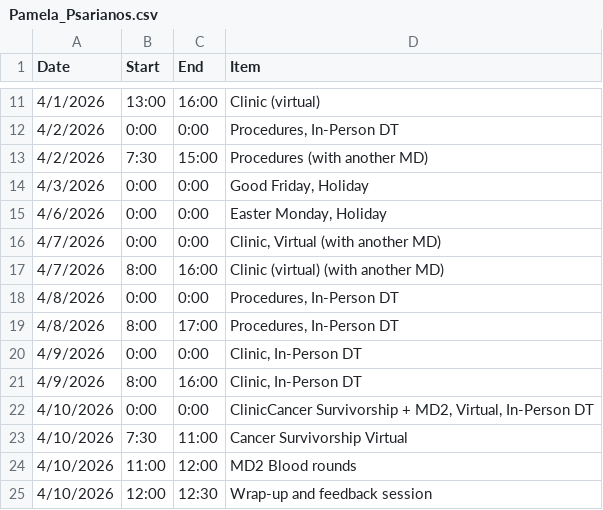
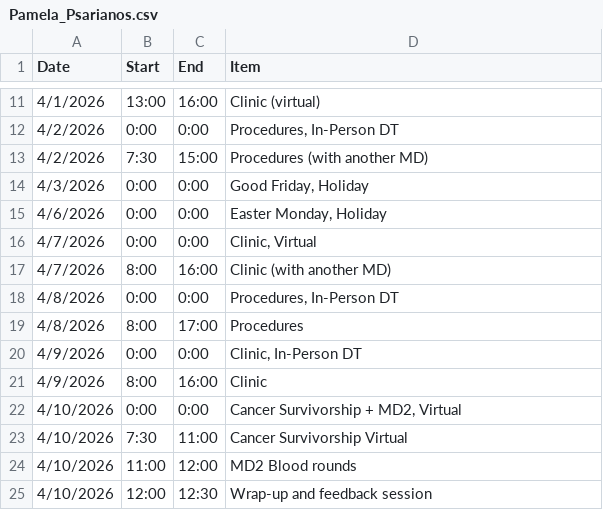
Before and after one commit to ofirttys/DrMichaeli, a CSV file: selective/Pamela_Psarianos.csv, drawn as a sheet; only a part is shown, gaps mark what is left out.

Commit message:
Update Pamela_Psarianos.csv

```diff
--- a/selective/Pamela_Psarianos.csv
+++ b/selective/Pamela_Psarianos.csv
@@ -15,9 +15,9 @@ Date,Start,End,Item
 4/6/2026,0:00,0:00,"Easter Monday, Holiday"
-4/7/2026,0:00,0:00,"Clinic, Virtual (with another MD)"
-4/7/2026,8:00,16:00,Clinic (virtual) (with another MD)
+4/7/2026,0:00,0:00,"Clinic, Virtual"
+4/7/2026,8:00,16:00,Clinic (with another MD)
 4/8/2026,0:00,0:00,"Procedures, In-Person DT"
-4/8/2026,8:00,17:00,"Procedures, In-Person DT"
+4/8/2026,8:00,17:00,"Procedures"
 4/9/2026,0:00,0:00,"Clinic, In-Person DT"
-4/9/2026,8:00,16:00,"Clinic, In-Person DT"
-4/10/2026,0:00,0:00,"ClinicCancer Survivorship + MD2, Virtual, In-Person DT"
+4/9/2026,8:00,16:00,"Clinic"
+4/10/2026,0:00,0:00,"Cancer Survivorship + MD2, Virtual"
 4/10/2026,7:30,11:00,Cancer Survivorship Virtual
```
